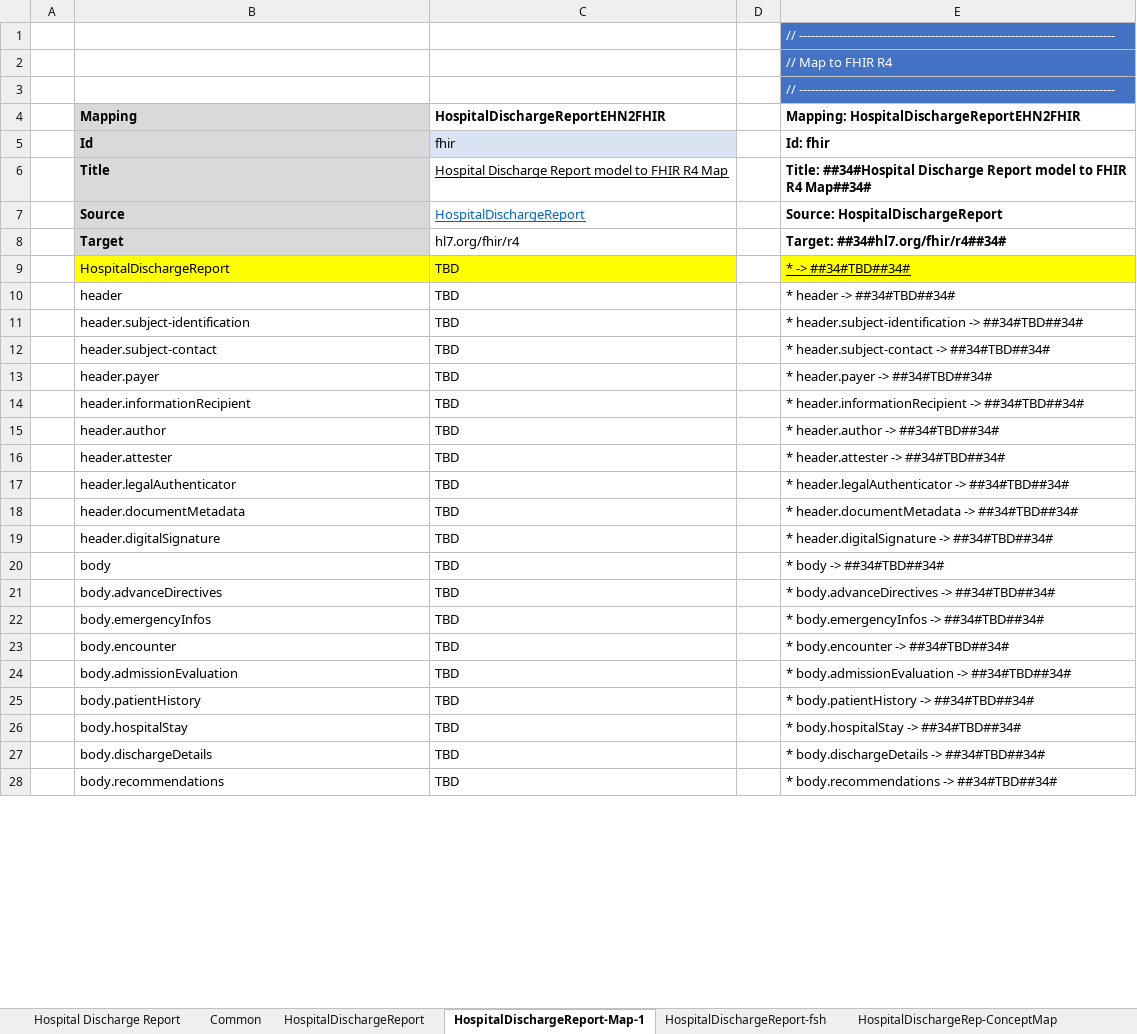
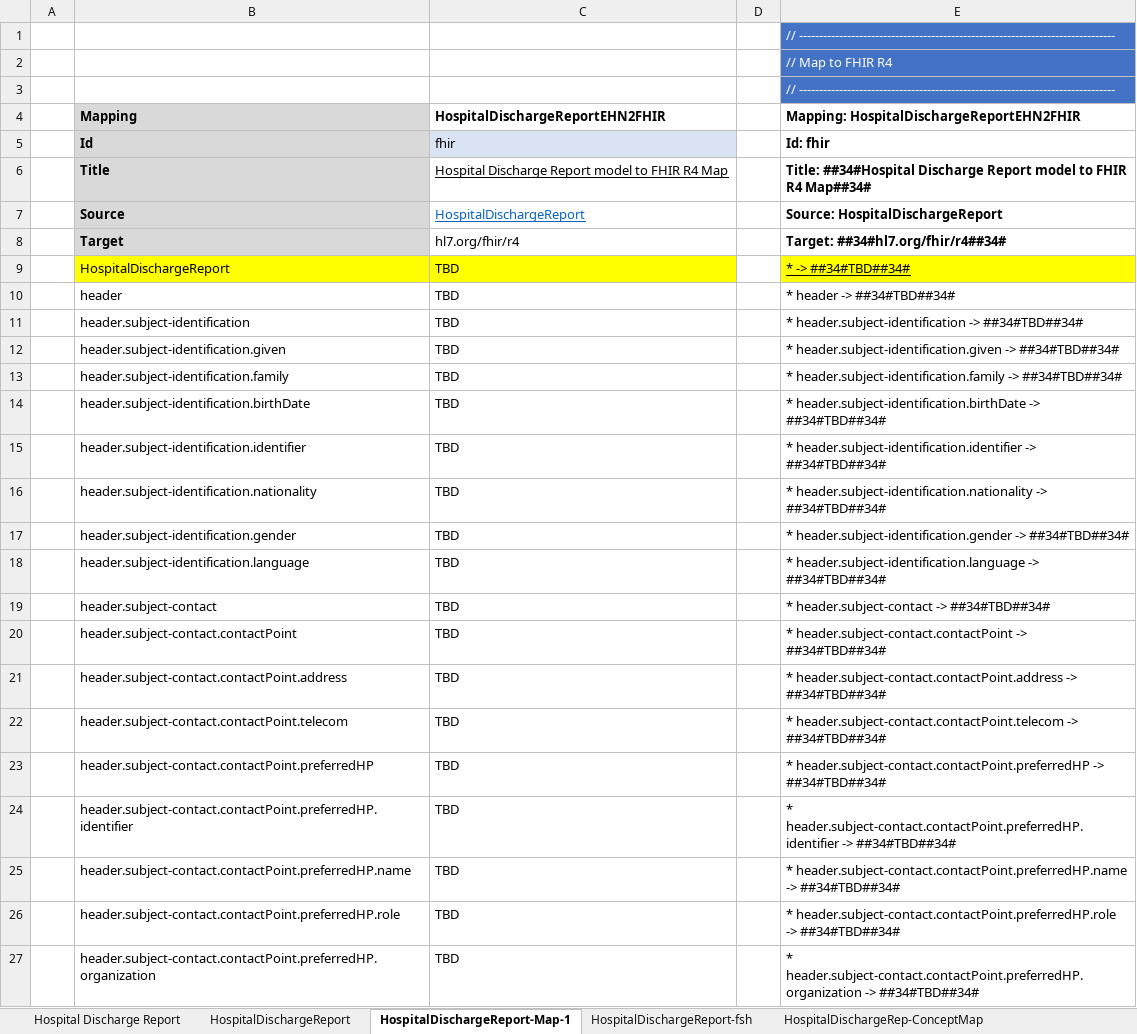
Before and after one commit to hl7-eu/xpandh-hdr, an Excel workbook: src-models/xpandh-hdr-model-maps.xlsm, sheet HospitalDischargeReport-Map-1, drawn as a sheet; only a part is shown; the shorter side is filled out with more unchanged rows; values as stored, in another font and other column widths than the file's, no borders; the diff covers the shown part only; the diff names each change by its address in the sheet, - before the commit and + after, or states it on an @@ line.

Commit message:
Completed header model

```diff
--- a/src-models/xpandh-hdr-model-maps.xlsm (sheet HospitalDischargeReport-Map-1)
+++ b/src-models/xpandh-hdr-model-maps.xlsm (sheet HospitalDischargeReport-Map-1)
-sheet tab: Common
+row 12:  | header.subject-identification.given | TBD |  | * header.subject-identification.given -> ##34#TBD##34#
+row 13:  | header.subject-identification.family | TBD |  | * header.subject-identification.family -> ##34#TBD##34#
+row 14:  | header.subject-identification.birthDate | TBD |  | * header.subject-identification.birthDate -> ##34#TBD##34#
+row 15:  | header.subject-identification.identifier | TBD |  | * header.subject-identification.identifier -> ##34#TBD##34#
+row 16:  | header.subject-identification.nationality | TBD |  | * header.subject-identification.nationality -> ##34#TBD##34#
+row 17:  | header.subject-identification.gender | TBD |  | * header.subject-identification.gender -> ##34#TBD##34#
+row 18:  | header.subject-identification.language | TBD |  | * header.subject-identification.language -> ##34#TBD##34#
+row 20:  | header.subject-contact.contactPoint | TBD |  | * header.subject-contact.contactPoint -> ##34#TBD##34#
+row 21:  | header.subject-contact.contactPoint.address | TBD |  | * header.subject-contact.contactPoint.address -> ##34#TBD##34#
+row 22:  | header.subject-contact.contactPoint.telecom | TBD |  | * header.subject-contact.contactPoint.telecom -> ##34#TBD##34#
+row 23:  | header.subject-contact.contactPoint.preferredHP | TBD |  | * header.subject-contact.contactPoint.preferredHP -> ##34#TBD##34#
+row 24:  | header.subject-contact.contactPoint.preferredHP.identifier | TBD |  | * header.subject-contact.contactPoint.preferredHP.identifier -> ##34#TBD##34#
+row 25:  | header.subject-contact.contactPoint.preferredHP.name | TBD |  | * header.subject-contact.contactPoint.preferredHP.name -> ##34#TBD##34#
+row 26:  | header.subject-contact.contactPoint.preferredHP.role | TBD |  | * header.subject-contact.contactPoint.preferredHP.role -> ##34#TBD##34#
+row 27:  | header.subject-contact.contactPoint.preferredHP.organization | TBD |  | * header.subject-contact.contactPoint.preferredHP.organization -> ##34#TBD##34#
```
Also changed, not shown: 46 added rows and 16 removed rows elsewhere in this sheet, sheet Hospital Discharge Report, sheet HospitalDischargeReport, sheet HospitalDischargeReportSK, sheet HospitalDischargeReportSK-Map, sheet HospitalDischargeReportSK-fsh, sheet HospitalDischargeReport-fsh, formulas that keep their value, charts or pictures, 12 other files.
